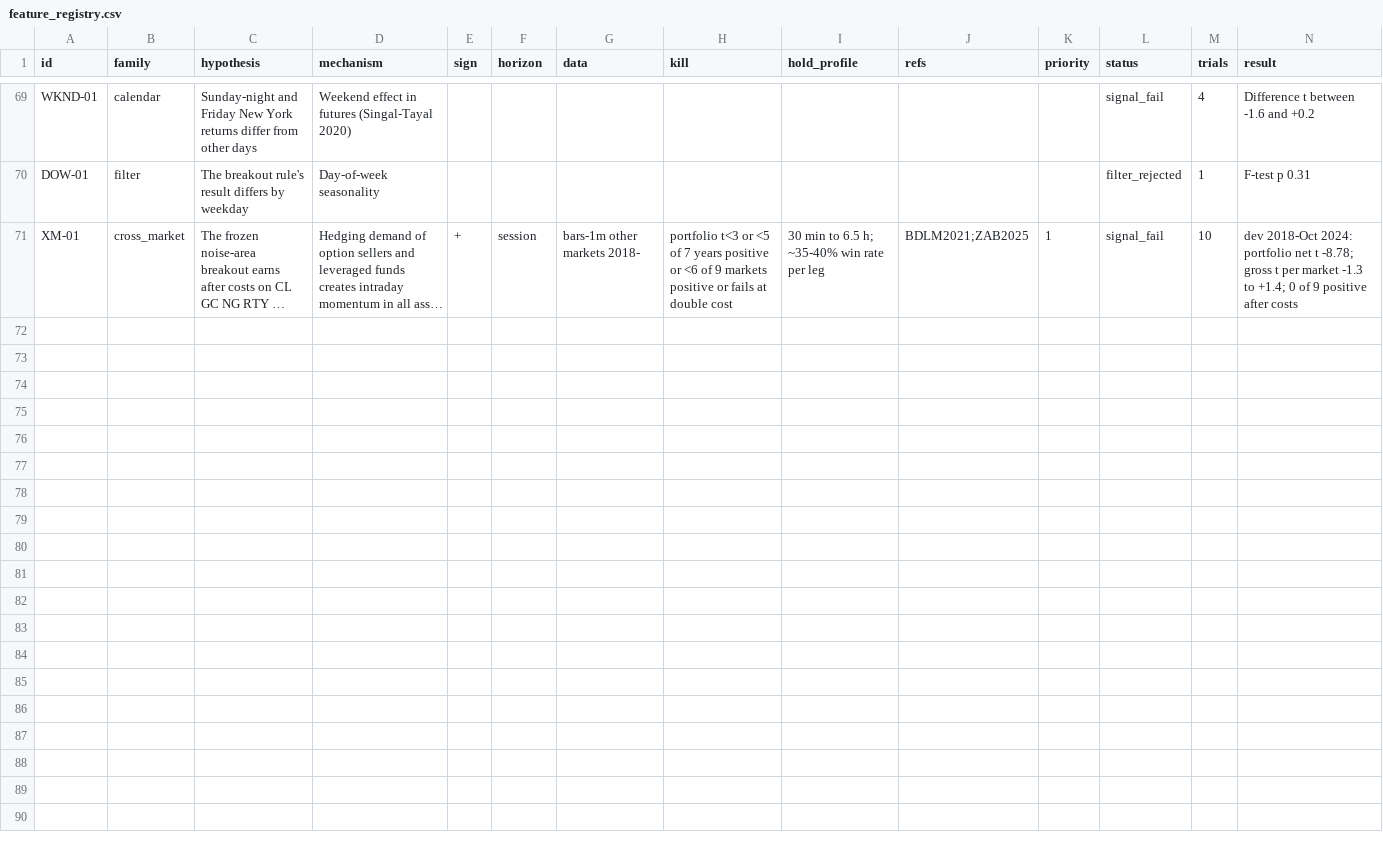
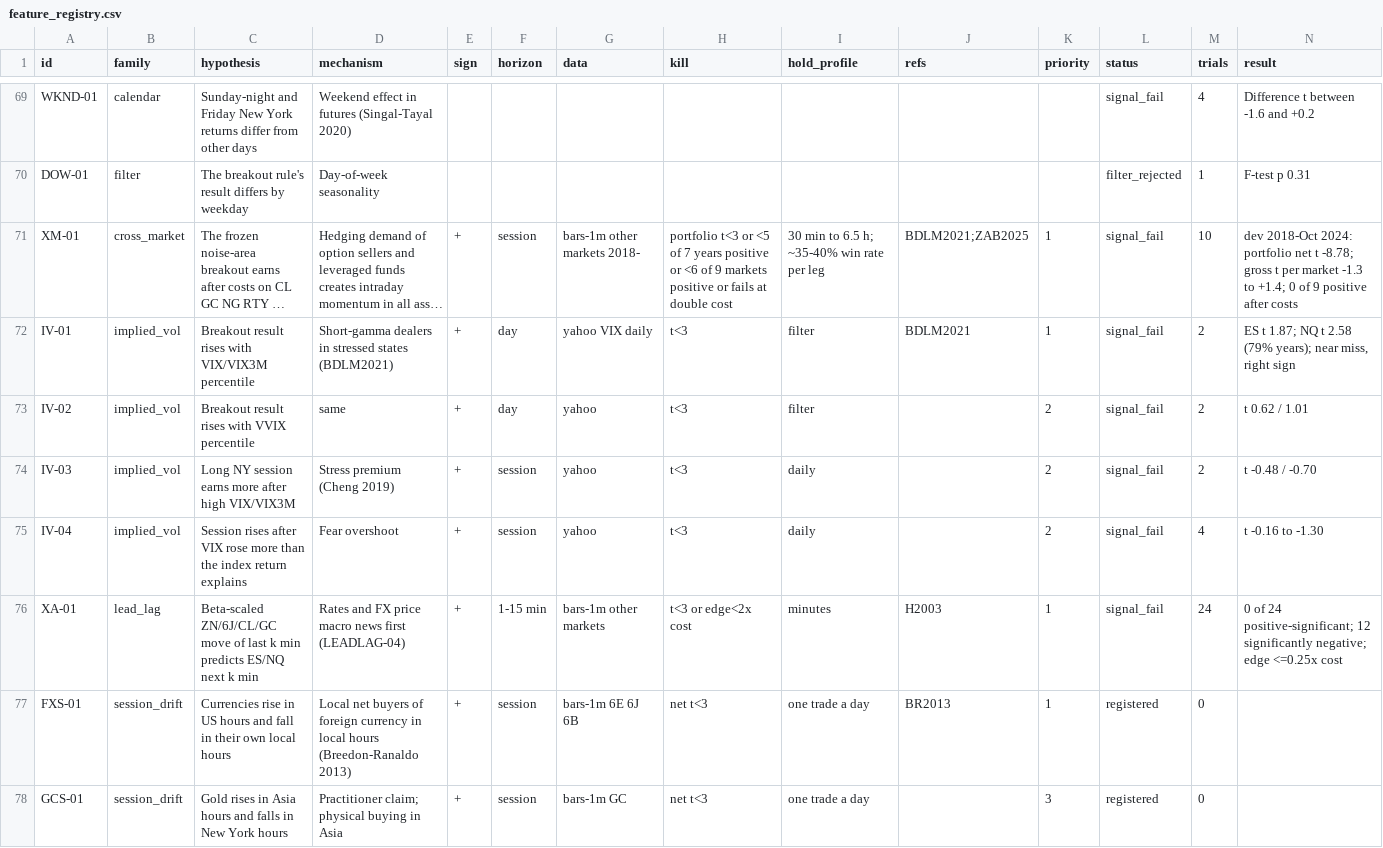
Before and after one commit to bennnliu/sniper, a CSV file: feature_registry.csv, drawn as a sheet; only a part is shown, gaps mark what is left out; long unchanged cells end in …; the diff names each change by its address in the sheet, - before the commit and + after, or states it on an @@ line.

```diff
--- a/feature_registry.csv
+++ b/feature_registry.csv
+row 72: IV-01 | implied_vol | Breakout result rises with VIX/VIX3M percentile | Short-gamma dealers in stressed states (BDLM2021) | + | day | yahoo VIX daily | t<3 | filter | BDLM2021 | 1 | signal_fail | 2 | ES t 1.87; NQ t 2.58 (79% years); near miss, right sign
+row 73: IV-02 | implied_vol | Breakout result rises with VVIX percentile | same | + | day | yahoo | t<3 | filter |  | 2 | signal_fail | 2 | t 0.62 / 1.01
+row 74: IV-03 | implied_vol | Long NY session earns more after high VIX/VIX3M | Stress premium (Cheng 2019) | + | session | yahoo | t<3 | daily |  | 2 | signal_fail | 2 | t -0.48 / -0.70
+row 75: IV-04 | implied_vol | Session rises after VIX rose more than the index return explains | Fear overshoot | + | session | yahoo | t<3 | daily |  | 2 | signal_fail | 4 | t -0.16 to -1.30
+row 76: XA-01 | lead_lag | Beta-scaled ZN/6J/CL/GC move of last k min predicts ES/NQ next k min | Rates and FX price macro news first (LEADLAG-04) | + | 1-15 min | bars-1m other markets | t<3 or edge<2x cost | minutes | H2003 | 1 | signal_fail | 24 | 0 of 24 positive-significant; 12 significantly negative; edge <=0.25x cost
+row 77: FXS-01 | session_drift | Currencies rise in US hours and fall in their own local hours | Local net buyers of foreign currency in local hours (Breedon-Ranaldo 2013) | + | session | bars-1m 6E 6J 6B | net t<3 | one trade a day | BR2013 | 1 | registered | 0
+row 78: GCS-01 | session_drift | Gold rises in Asia hours and falls in New York hours | Practitioner claim; physical buying in Asia | + | session | bars-1m GC | net t<3 | one trade a day |  | 3 | registered | 0
```
Also changed, not shown: experiments.csv, 5 other files.
